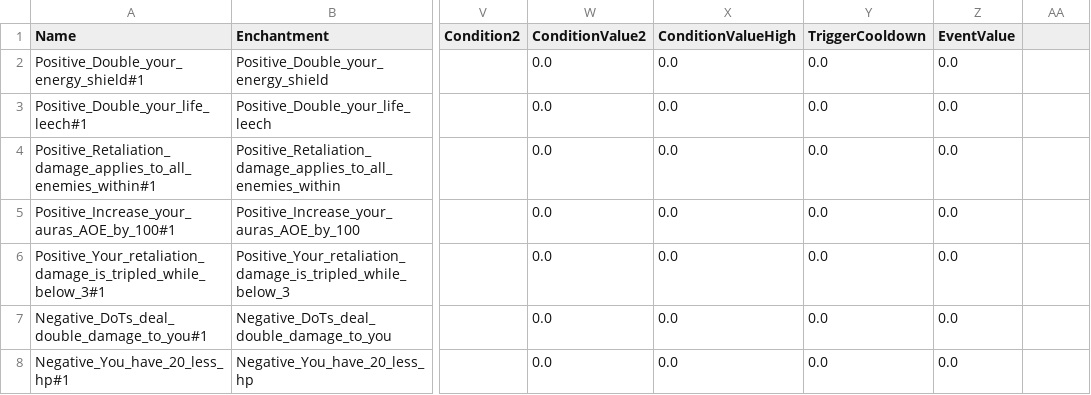
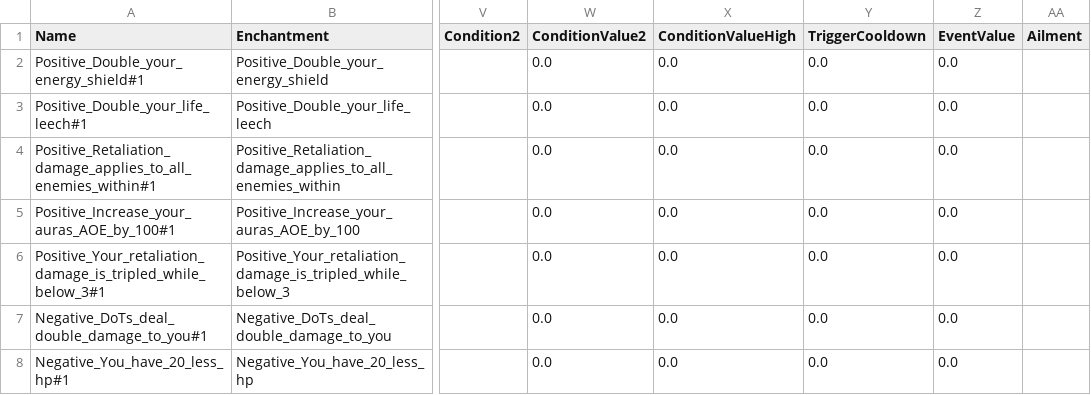
Before and after one commit to sdubois777/Cataclysm, a CSV file: game/Data/EnchantmentEffects.csv, drawn as a sheet; only a part is shown, gaps mark what is left out; the diff names each change by its address in the sheet, - before the commit and + after, or states it on an @@ line.

```diff
--- a/game/Data/EnchantmentEffects.csv
+++ b/game/Data/EnchantmentEffects.csv
-AA1: (empty)
+AA1: Ailment
```
Also changed, not shown: 14 other files.
